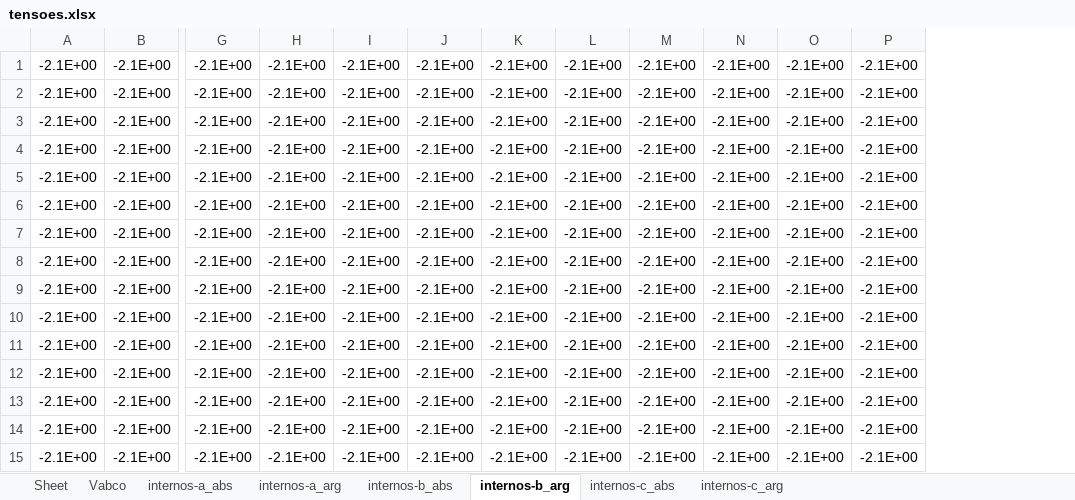
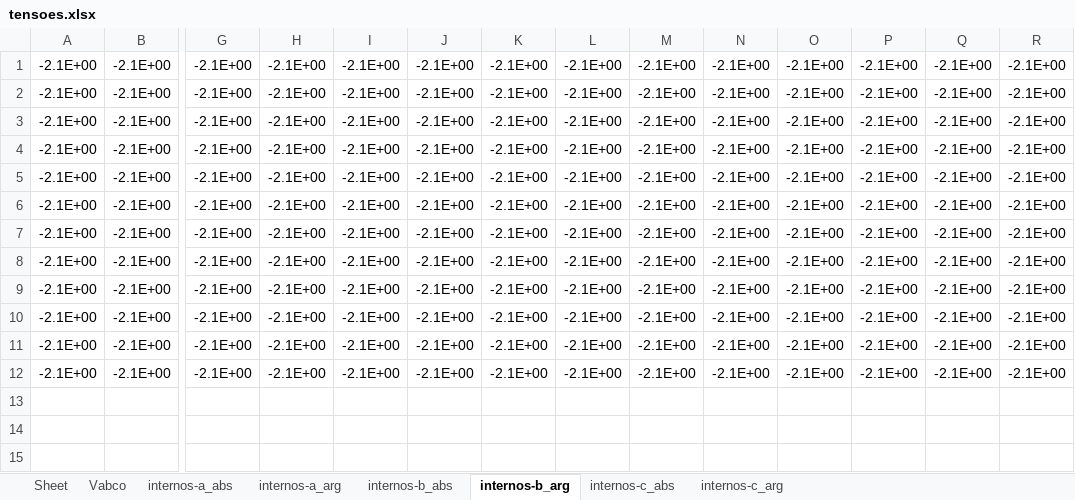
Before and after one commit to angelohafner/dupla_estrela_flutuante, an Excel workbook: tensoes.xlsx, sheet internos-b_arg, drawn as a sheet; only a part is shown, gaps mark what is left out; values as stored, in another font and other column widths than the file's, no cell formats; removed rows and columns are numbered as before the commit, all else as after; rows hold the shown columns only; the diff names each change by its address in the sheet, - before the commit and + after, or states it on an @@ line.

```diff
--- a/tensoes.xlsx (sheet internos-b_arg)
+++ b/tensoes.xlsx (sheet internos-b_arg)
+column Q, rows 1-12: all -2.1E+00
+column R, rows 1-12: all -2.1E+00
-row 13: -2.1E+00 | -2.1E+00 | -2.1E+00 | -2.1E+00 | -2.1E+00 | -2.1E+00 | -2.1E+00 | -2.1E+00 | -2.1E+00 | -2.1E+00 | -2.1E+00 | -2.1E+00
-row 14: -2.1E+00 | -2.1E+00 | -2.1E+00 | -2.1E+00 | -2.1E+00 | -2.1E+00 | -2.1E+00 | -2.1E+00 | -2.1E+00 | -2.1E+00 | -2.1E+00 | -2.1E+00
-row 15: -2.1E+00 | -2.1E+00 | -2.1E+00 | -2.1E+00 | -2.1E+00 | -2.1E+00 | -2.1E+00 | -2.1E+00 | -2.1E+00 | -2.1E+00 | -2.1E+00 | -2.1E+00
```
Also changed, not shown: sheet internos-a_abs, sheet internos-b_abs, sheet internos-c_abs, sheet internos-a_arg, sheet Vabco, sheet internos-c_arg, cell formats, charts or pictures, correntes.xlsx, matriz_total.xlsx, 1 other file.
